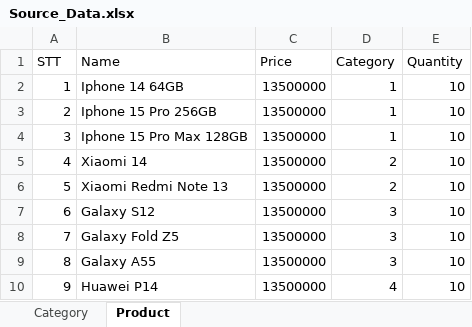
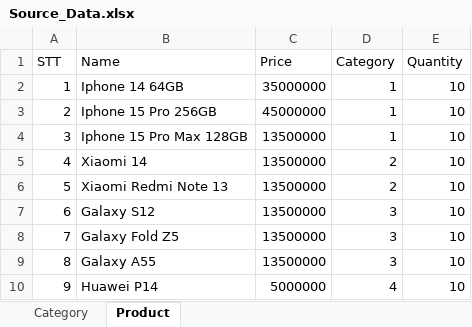
Before and after one commit to Truong-Giang-801/MyShop, an Excel workbook: Source_Data.xlsx, sheet Product, drawn as a sheet; values as stored, in another font and other column widths than the file's, no borders; the diff names each change by its address in the sheet, - before the commit and + after, or states it on an @@ line.

Commit message:
complete product tab

```diff
--- a/Source_Data.xlsx (sheet Product)
+++ b/Source_Data.xlsx (sheet Product)
-C2 (Price): 13500000
+C2 (Price): 35000000
-C3 (Price): 13500000
+C3 (Price): 45000000
-C10 (Price): 13500000
+C10 (Price): 5000000
```
Also changed, not shown: sheet Category, 5 other files.
